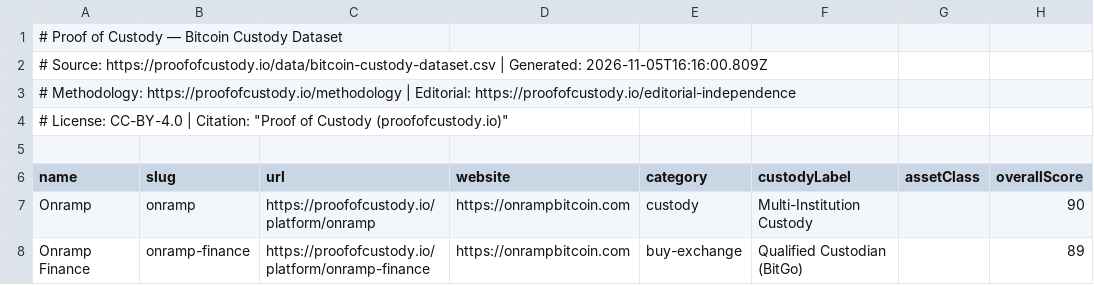
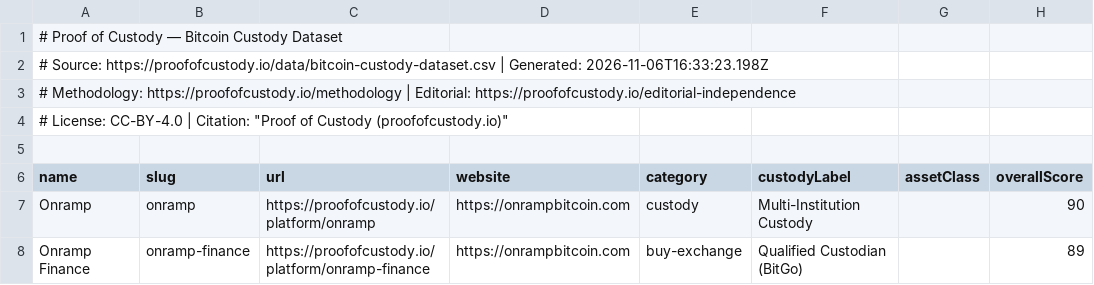
Before and after one commit to onrampbtc/bitcoin-custody-dataset, a CSV file: data/bitcoin-custody-dataset.csv, drawn as a sheet; only a part is shown; the diff names each change by its address in the sheet, - before the commit and + after, or states it on an @@ line.

Commit message:
Data refresh 2026-11-06

```diff
--- a/data/bitcoin-custody-dataset.csv
+++ b/data/bitcoin-custody-dataset.csv
-A2 (name): …| Generated: 2026-11-05T16:16:00.809Z
+A2 (name): …| Generated: 2026-11-06T16:33:23.198Z
```
Also changed, not shown: 4 other files.
